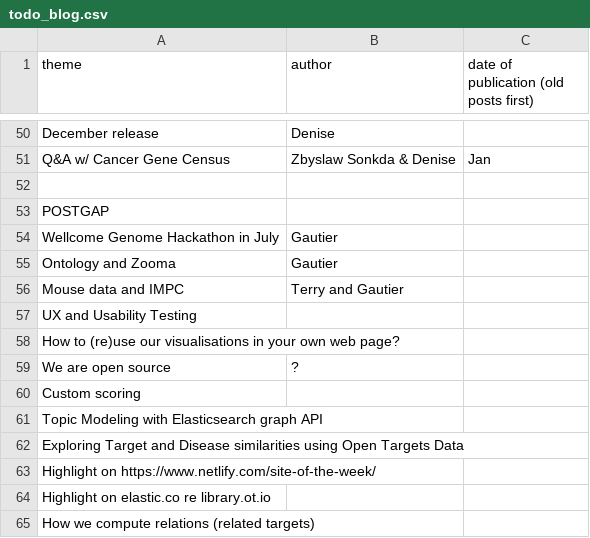
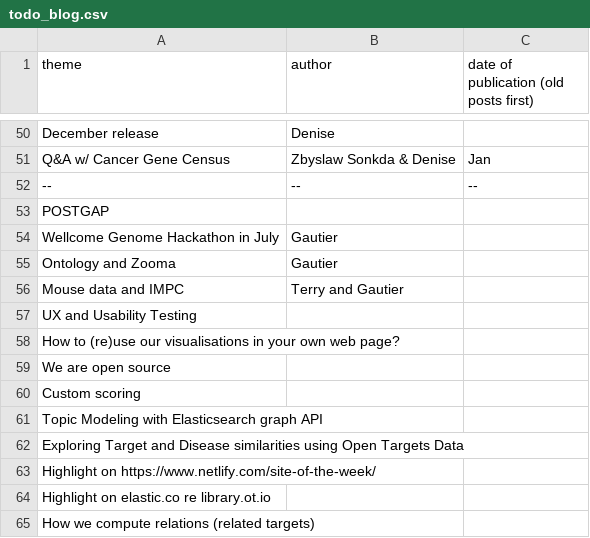
Before and after one commit to emcdonagh-OT/outreach, a CSV file: todo_blog.csv, drawn as a sheet; only a part is shown, gaps mark what is left out.

Commit message:
Update todo_blog.csv

```diff
--- a/todo_blog.csv
+++ b/todo_blog.csv
@@ -51,3 +51,3 @@ December release,Denise,,
 Q&A w/ Cancer Gene Census, Zbyslaw Sonkda & Denise,Jan,
-
+--,--,--,
 POSTGAP,,,
@@ -58,3 +58,3 @@ UX and Usability Testing,,,
 How to (re)use our visualisations in your own web page?,,,
-We are open source,?,,
+We are open source,,,
 Custom scoring,,,
```
